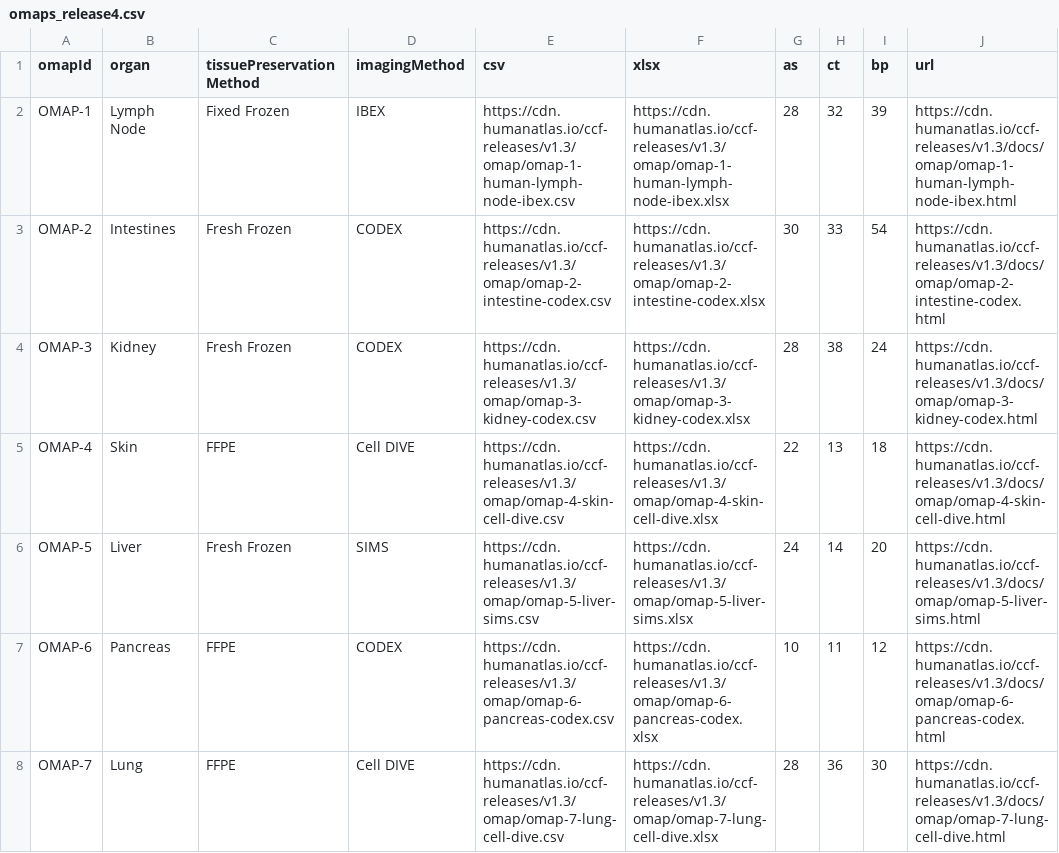
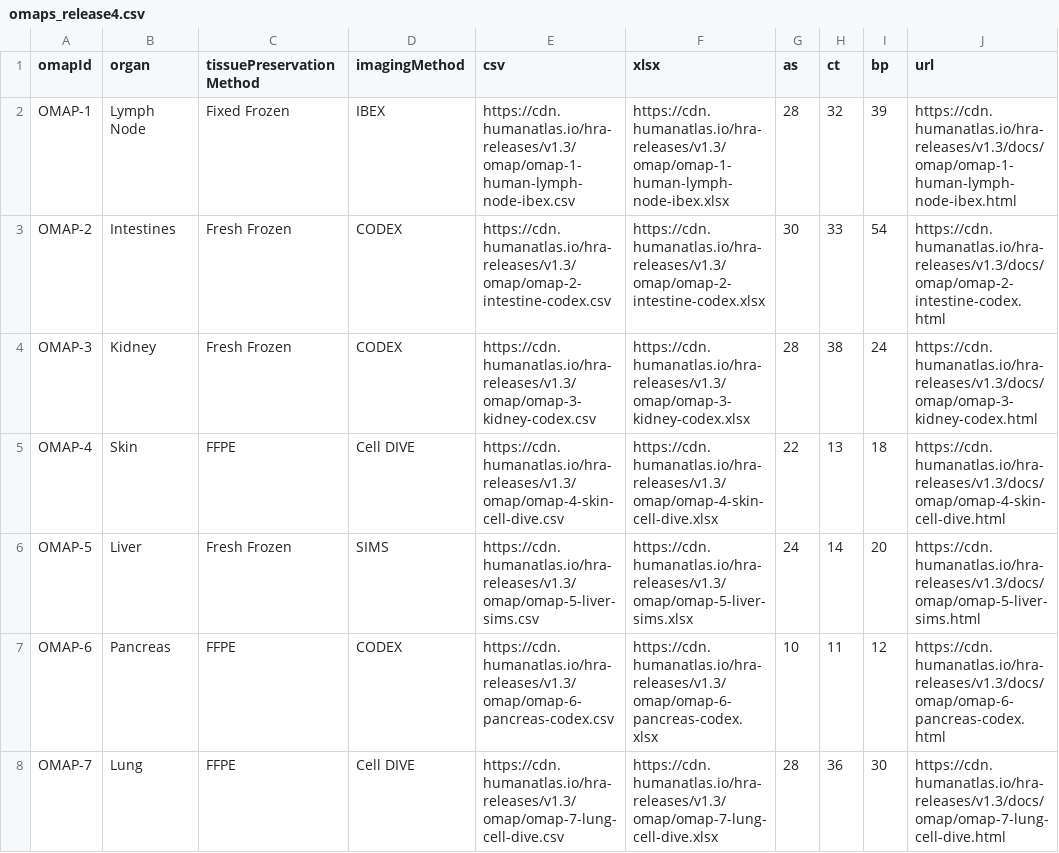
Before and after one commit to cns-iu/ccf, a CSV file: assets/table-data/omaps_release4.csv, drawn as a sheet.

```diff
--- a/assets/table-data/omaps_release4.csv
+++ b/assets/table-data/omaps_release4.csv
@@ -1,8 +1,8 @@
 omapId,organ,tissuePreservationMethod,imagingMethod,csv,xlsx,as,ct,bp,url
-OMAP-1,Lymph Node,Fixed Frozen,IBEX,https://cdn.humanatlas.io/ccf-releases/v1.3/omap/omap-1-human-lymph-node-ibex.csv,https://cdn.humanatlas.io/ccf-releases/v1.3/omap/omap-1-human-lymph-node-ibex.xlsx,28,32,39,https://cdn.humanatlas.io/ccf-releases/v1.3/docs/omap/omap-1-human-lymph-node-ibex.html
-OMAP-2,Intestines,Fresh Frozen,CODEX,https://cdn.humanatlas.io/ccf-releases/v1.3/omap/omap-2-intestine-codex.csv,https://cdn.humanatlas.io/ccf-releases/v1.3/omap/omap-2-intestine-codex.xlsx,30,33,54,https://cdn.humanatlas.io/ccf-releases/v1.3/docs/omap/omap-2-intestine-codex.html
-OMAP-3,Kidney,Fresh Frozen,CODEX,https://cdn.humanatlas.io/ccf-releases/v1.3/omap/omap-3-kidney-codex.csv,https://cdn.humanatlas.io/ccf-releases/v1.3/omap/omap-3-kidney-codex.xlsx,28,38,24,https://cdn.humanatlas.io/ccf-releases/v1.3/docs/omap/omap-3-kidney-codex.html
-OMAP-4,Skin,FFPE,Cell DIVE,https://cdn.humanatlas.io/ccf-releases/v1.3/omap/omap-4-skin-cell-dive.csv,https://cdn.humanatlas.io/ccf-releases/v1.3/omap/omap-4-skin-cell-dive.xlsx,22,13,18,https://cdn.humanatlas.io/ccf-releases/v1.3/docs/omap/omap-4-skin-cell-dive.html
-OMAP-5,Liver,Fresh Frozen,SIMS,https://cdn.humanatlas.io/ccf-releases/v1.3/omap/omap-5-liver-sims.csv,https://cdn.humanatlas.io/ccf-releases/v1.3/omap/omap-5-liver-sims.xlsx,24,14,20,https://cdn.humanatlas.io/ccf-releases/v1.3/docs/omap/omap-5-liver-sims.html
-OMAP-6,Pancreas,FFPE,CODEX,https://cdn.humanatlas.io/ccf-releases/v1.3/omap/omap-6-pancreas-codex.csv,https://cdn.humanatlas.io/ccf-releases/v1.3/omap/omap-6-pancreas-codex.xlsx,10,11,12,https://cdn.humanatlas.io/ccf-releases/v1.3/docs/omap/omap-6-pancreas-codex.html
-OMAP-7,Lung,FFPE,Cell DIVE,https://cdn.humanatlas.io/ccf-releases/v1.3/omap/omap-7-lung-cell-dive.csv,https://cdn.humanatlas.io/ccf-releases/v1.3/omap/omap-7-lung-cell-dive.xlsx,28,36,30,https://cdn.humanatlas.io/ccf-releases/v1.3/docs/omap/omap-7-lung-cell-dive.html
+OMAP-1,Lymph Node,Fixed Frozen,IBEX,https://cdn.humanatlas.io/hra-releases/v1.3/omap/omap-1-human-lymph-node-ibex.csv,https://cdn.humanatlas.io/hra-releases/v1.3/omap/omap-1-human-lymph-node-ibex.xlsx,28,32,39,https://cdn.humanatlas.io/hra-releases/v1.3/docs/omap/omap-1-human-lymph-node-ibex.html
+OMAP-2,Intestines,Fresh Frozen,CODEX,https://cdn.humanatlas.io/hra-releases/v1.3/omap/omap-2-intestine-codex.csv,https://cdn.humanatlas.io/hra-releases/v1.3/omap/omap-2-intestine-codex.xlsx,30,33,54,https://cdn.humanatlas.io/hra-releases/v1.3/docs/omap/omap-2-intestine-codex.html
+OMAP-3,Kidney,Fresh Frozen,CODEX,https://cdn.humanatlas.io/hra-releases/v1.3/omap/omap-3-kidney-codex.csv,https://cdn.humanatlas.io/hra-releases/v1.3/omap/omap-3-kidney-codex.xlsx,28,38,24,https://cdn.humanatlas.io/hra-releases/v1.3/docs/omap/omap-3-kidney-codex.html
+OMAP-4,Skin,FFPE,Cell DIVE,https://cdn.humanatlas.io/hra-releases/v1.3/omap/omap-4-skin-cell-dive.csv,https://cdn.humanatlas.io/hra-releases/v1.3/omap/omap-4-skin-cell-dive.xlsx,22,13,18,https://cdn.humanatlas.io/hra-releases/v1.3/docs/omap/omap-4-skin-cell-dive.html
+OMAP-5,Liver,Fresh Frozen,SIMS,https://cdn.humanatlas.io/hra-releases/v1.3/omap/omap-5-liver-sims.csv,https://cdn.humanatlas.io/hra-releases/v1.3/omap/omap-5-liver-sims.xlsx,24,14,20,https://cdn.humanatlas.io/hra-releases/v1.3/docs/omap/omap-5-liver-sims.html
+OMAP-6,Pancreas,FFPE,CODEX,https://cdn.humanatlas.io/hra-releases/v1.3/omap/omap-6-pancreas-codex.csv,https://cdn.humanatlas.io/hra-releases/v1.3/omap/omap-6-pancreas-codex.xlsx,10,11,12,https://cdn.humanatlas.io/hra-releases/v1.3/docs/omap/omap-6-pancreas-codex.html
+OMAP-7,Lung,FFPE,Cell DIVE,https://cdn.humanatlas.io/hra-releases/v1.3/omap/omap-7-lung-cell-dive.csv,https://cdn.humanatlas.io/hra-releases/v1.3/omap/omap-7-lung-cell-dive.xlsx,28,36,30,https://cdn.humanatlas.io/hra-releases/v1.3/docs/omap/omap-7-lung-cell-dive.html
```
Also changed, not shown: assets/table-data/omaps_release3.csv, assets/table-data/omaps_release5_rep_data.csv, 10 other files.
